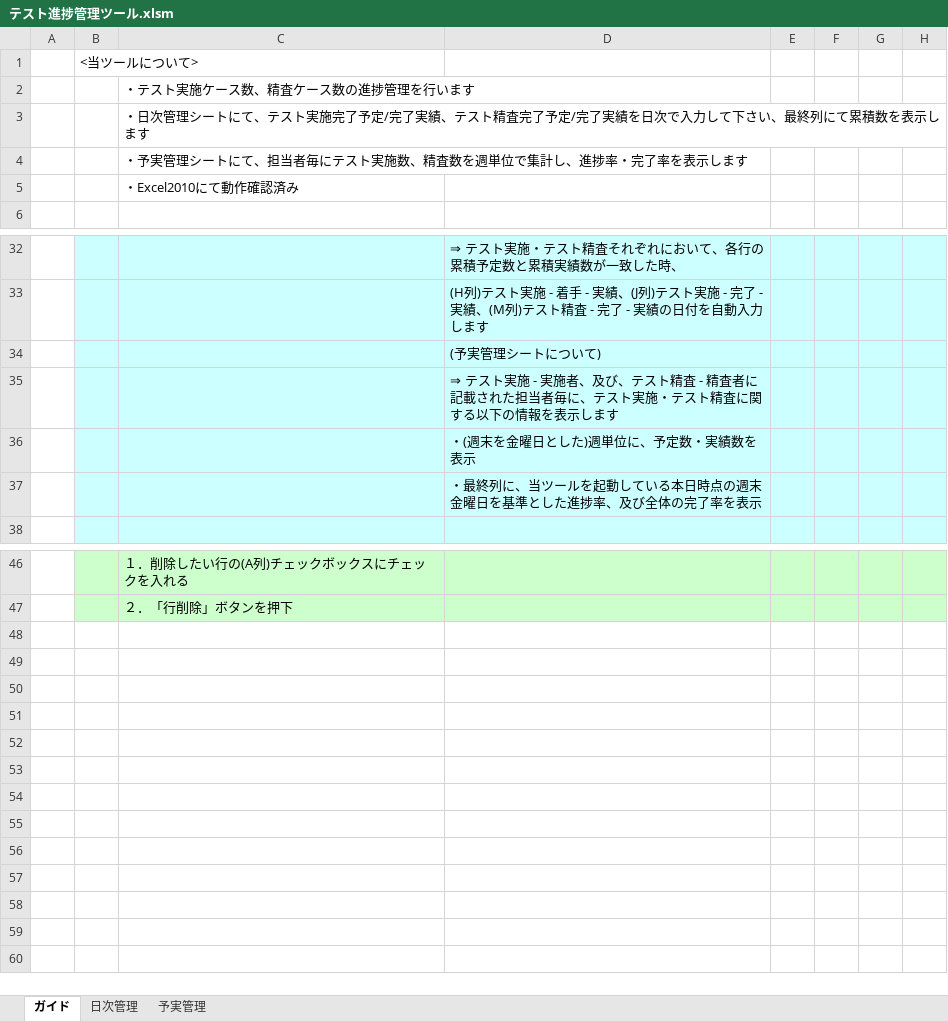
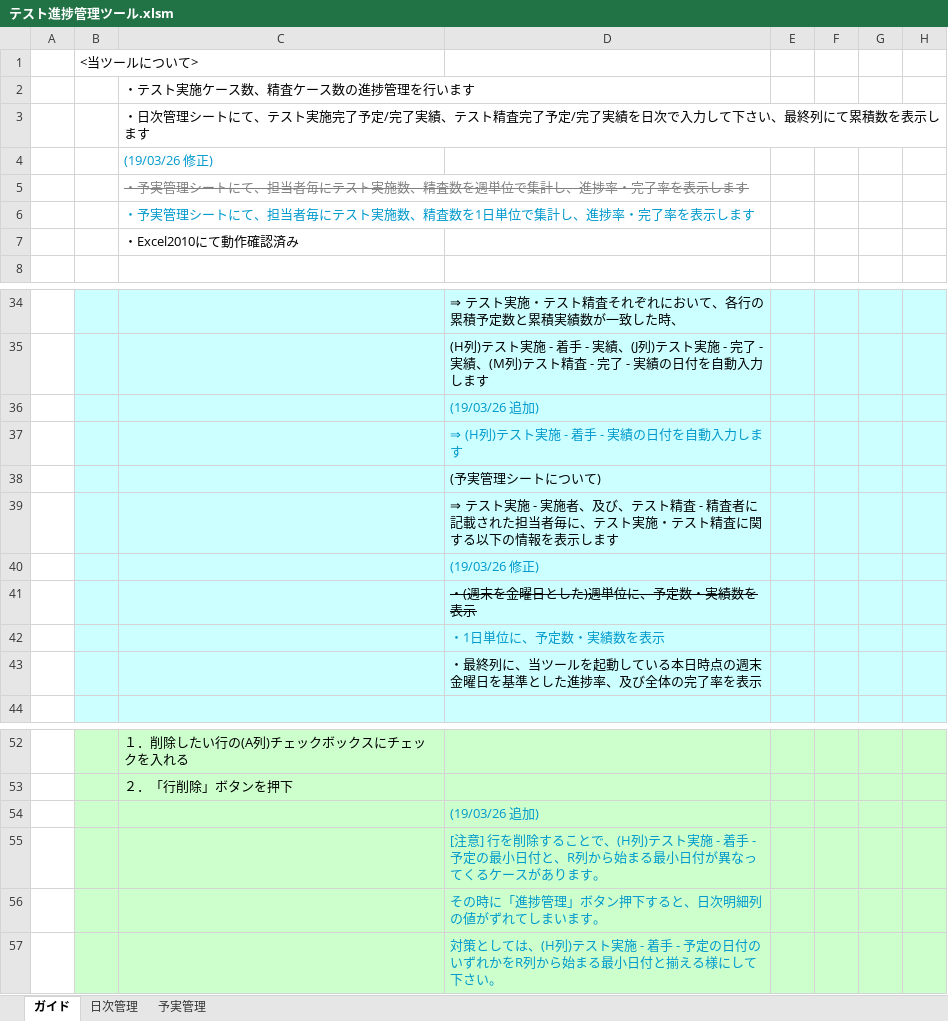
Before and after one commit to nbshig/Excel_vba, an Excel workbook: bin/テスト進捗管理ツール.xlsm, sheet ガイド, drawn as a sheet; only a part is shown, gaps mark what is left out; values as stored, in another font and other column widths than the file's, no borders; addresses are those after the commit; the diff names each change by its address in the sheet, - before the commit and + after, or states it on an @@ line.

Commit message:
Improve:予実管理シートについて日次で進捗率を管理するように修正
・予実管理シートにて、担当者毎にテスト実施数、精査数を1日単位で集計し、進捗率・完了率を表示します
・ガイドシートにて、行削除時の注意文言を追記

```diff
--- a/bin/テスト進捗管理ツール.xlsm (sheet ガイド)
+++ b/bin/テスト進捗管理ツール.xlsm (sheet ガイド)
+row 4:  |  | (19/03/26 修正)
@@ C5 strikethrough: off → on, text colour: black → #808080 @@
+row 6:  |  | ・予実管理シートにて、担当者毎にテスト実施数、精査数を1日単位で集計し、進捗率・完了率を表示します
+row 36:  |  |  | (19/03/26 追加)
+row 37:  |  |  | ⇒ (H列)テスト実施 - 着手 - 実績の日付を自動入力します
+row 40:  |  |  | (19/03/26 修正)
-D41 strikethrough: off
+D41 strikethrough: on
+row 42:  |  |  | ・1日単位に、予定数・実績数を表示
+row 54:  |  |  | (19/03/26 追加)
+row 55:  |  |  | [注意] 行を削除することで、(H列)テスト実施 - 着手 - 予定の最小日付と、R列から始まる最小日付が異なってくるケースがあります。
+row 56:  |  |  | その時に「進捗管理」ボタン押下すると、日次明細列の値がずれてしまいます。
+row 57:  |  |  | 対策としては、(H列)テスト実施 - 着手 - 予定の日付のいずれかをR列から始まる最小日付と揃える様にして下さい。
```
Also changed, not shown: sheet 日次管理, sheet 予実管理, hidden cells, charts or pictures, 3 other files.
